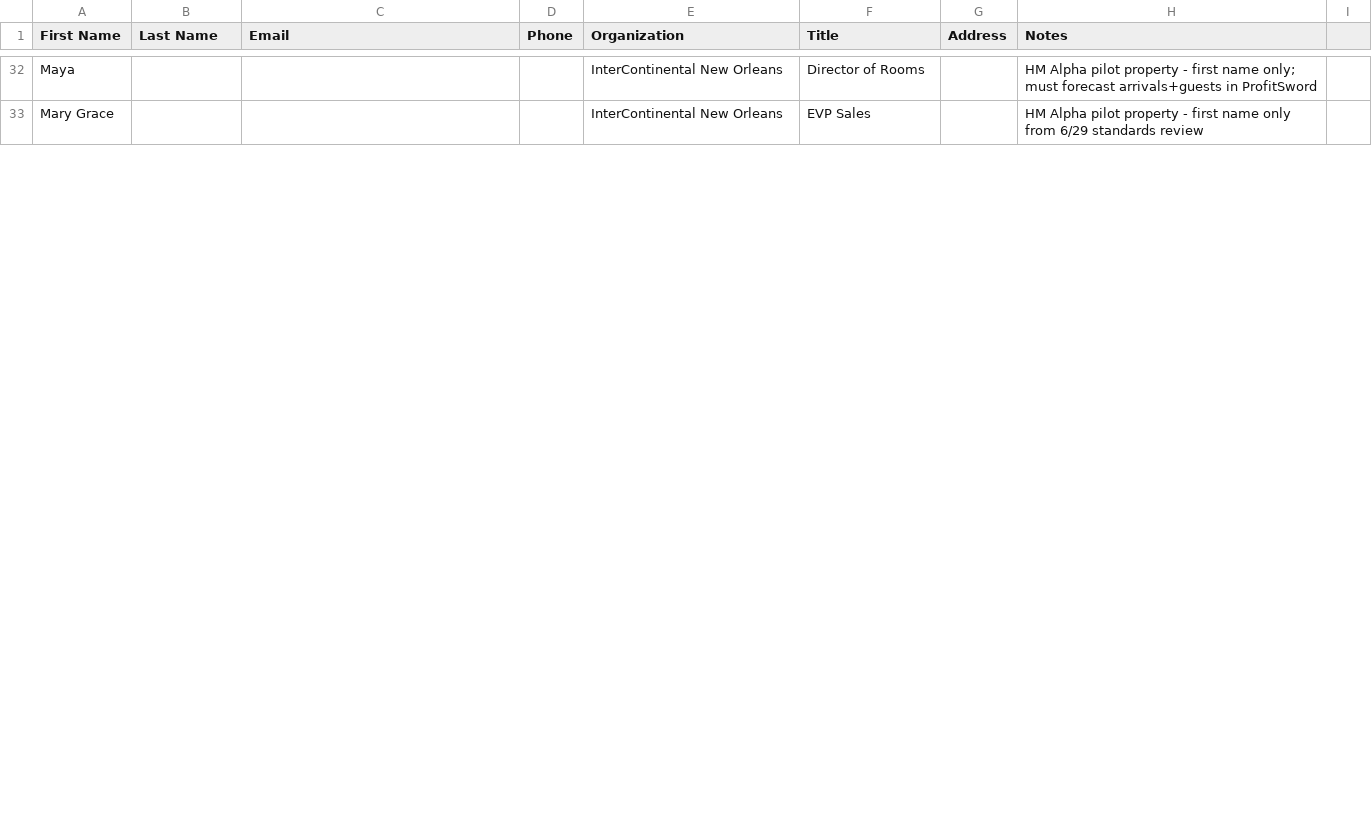
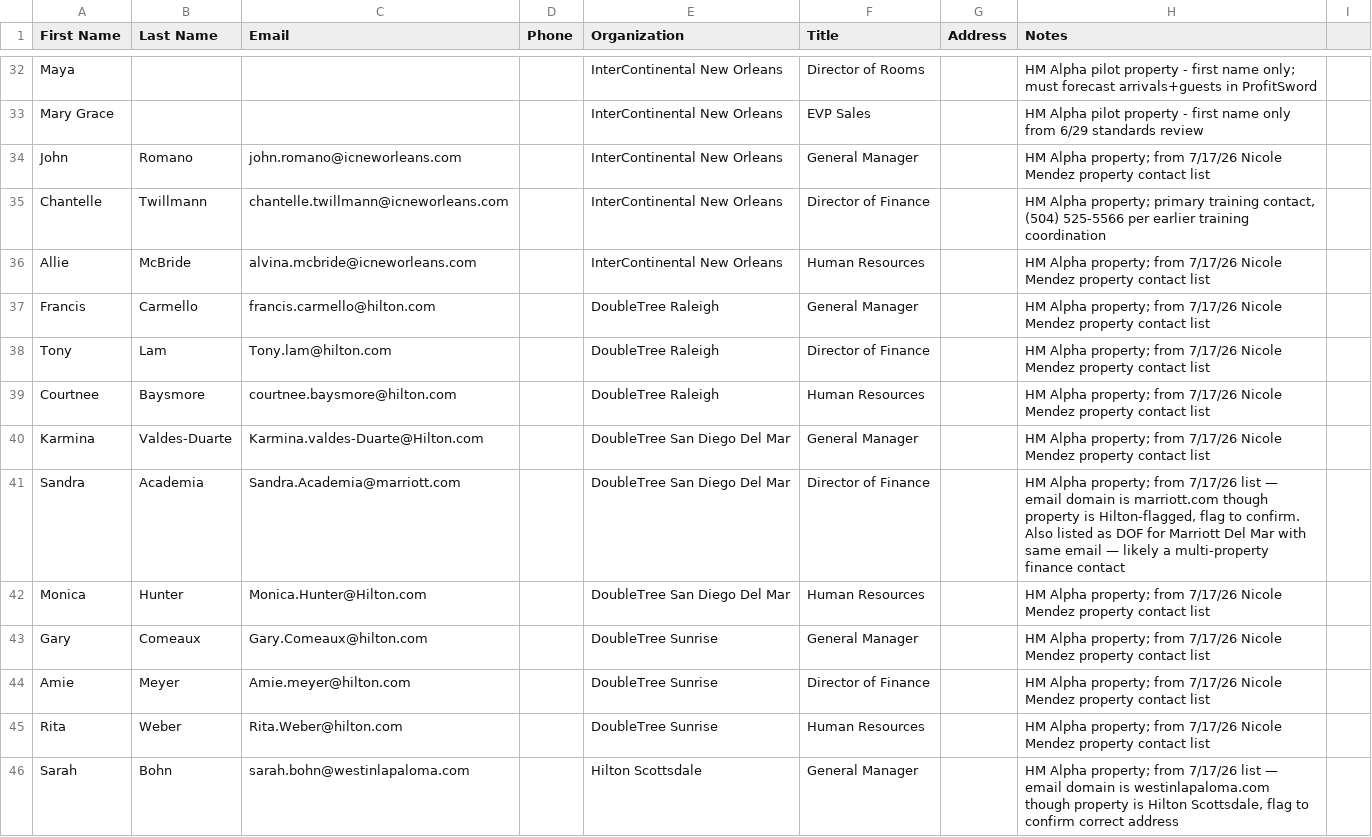
Before and after one commit to GPOP-coder/Group-2, a CSV file: contacts/contacts.csv, drawn as a sheet; only a part is shown, gaps mark what is left out; the diff covers the shown part only; the diff names each change by its address in the sheet, - before the commit and + after, or states it on an @@ line.

```diff
--- a/contacts/contacts.csv
+++ b/contacts/contacts.csv
+row 34: John | Romano | john.romano@icneworleans.com |  | InterContinental New Orleans | General Manager |  | HM Alpha property; from 7/17/26 Nicole Mendez property contact list
+row 35: Chantelle | Twillmann | chantelle.twillmann@icneworleans.com |  | InterContinental New Orleans | Director of Finance |  | HM Alpha property; primary training contact, (504) 525-5566 per earlier training coordination
+row 36: Allie | McBride | alvina.mcbride@icneworleans.com |  | InterContinental New Orleans | Human Resources |  | HM Alpha property; from 7/17/26 Nicole Mendez property contact list
+row 37: Francis | Carmello | francis.carmello@hilton.com |  | DoubleTree Raleigh | General Manager |  | HM Alpha property; from 7/17/26 Nicole Mendez property contact list
+row 38: Tony | Lam | Tony.lam@hilton.com |  | DoubleTree Raleigh | Director of Finance |  | HM Alpha property; from 7/17/26 Nicole Mendez property contact list
+row 39: Courtnee | Baysmore | courtnee.baysmore@hilton.com |  | DoubleTree Raleigh | Human Resources |  | HM Alpha property; from 7/17/26 Nicole Mendez property contact list
+row 40: Karmina | Valdes-Duarte | Karmina.valdes-Duarte@Hilton.com |  | DoubleTree San Diego Del Mar | General Manager |  | HM Alpha property; from 7/17/26 Nicole Mendez property contact list
+row 41: Sandra | Academia | Sandra.Academia@marriott.com |  | DoubleTree San Diego Del Mar | Director of Finance |  | HM Alpha property; from 7/17/26 list — email domain is marriott.com though property is Hilton-flagged, flag to confirm. Also listed as DOF for Marriott Del Mar with same email — likely a multi-property finance contact
+row 42: Monica | Hunter | Monica.Hunter@Hilton.com |  | DoubleTree San Diego Del Mar | Human Resources |  | HM Alpha property; from 7/17/26 Nicole Mendez property contact list
+row 43: Gary | Comeaux | Gary.Comeaux@hilton.com |  | DoubleTree Sunrise | General Manager |  | HM Alpha property; from 7/17/26 Nicole Mendez property contact list
+row 44: Amie | Meyer | Amie.meyer@hilton.com |  | DoubleTree Sunrise | Director of Finance |  | HM Alpha property; from 7/17/26 Nicole Mendez property contact list
+row 45: Rita | Weber | Rita.Weber@hilton.com |  | DoubleTree Sunrise | Human Resources |  | HM Alpha property; from 7/17/26 Nicole Mendez property contact list
+row 46: Sarah | Bohn | sarah.bohn@westinlapaloma.com |  | Hilton Scottsdale | General Manager |  | HM Alpha property; from 7/17/26 list — email domain is westinlapaloma.com though property is Hilton Scottsdale, flag to confirm correct address
```
Also changed, not shown: 13 added rows and 3 edited cells elsewhere in this file, 11 other files.
